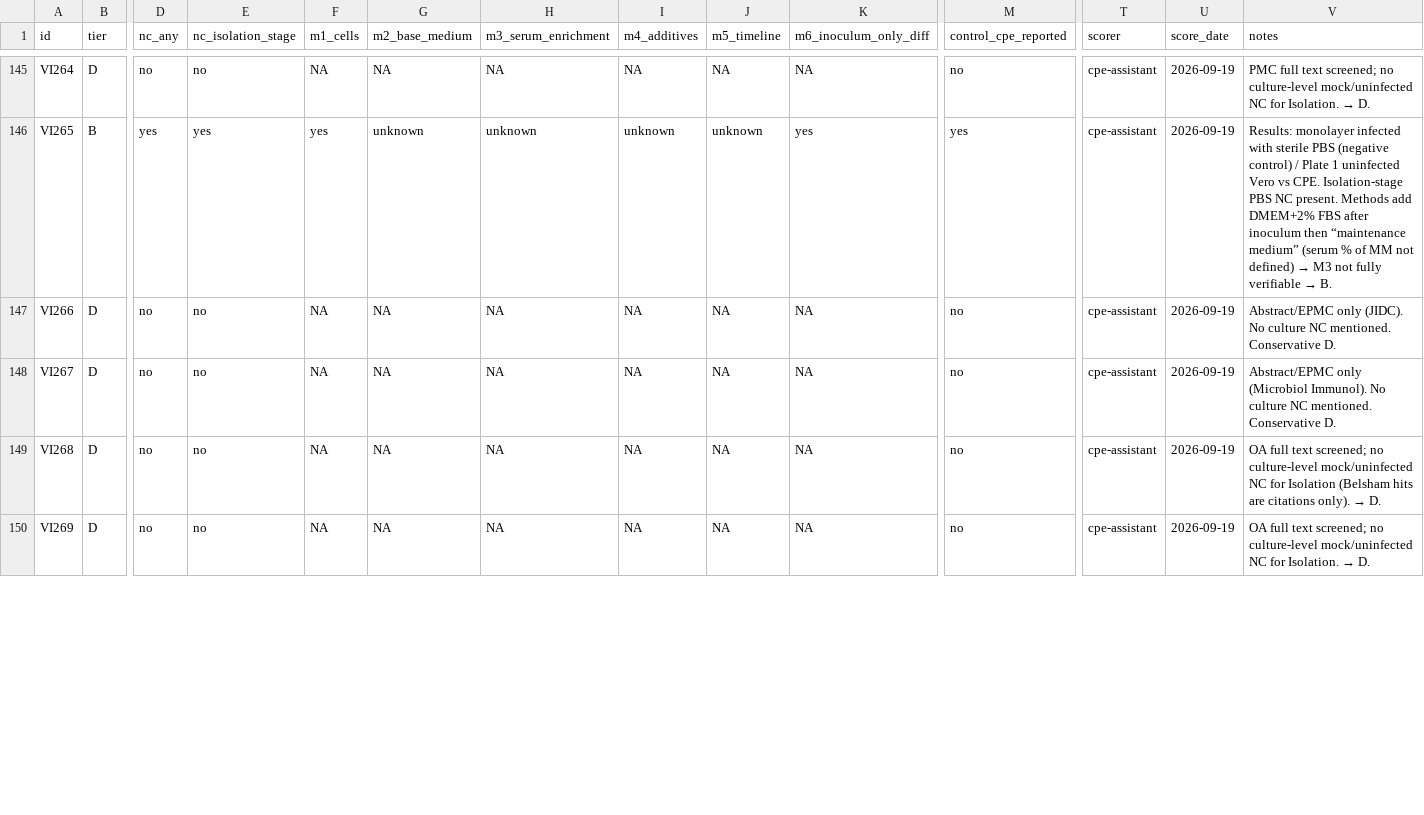
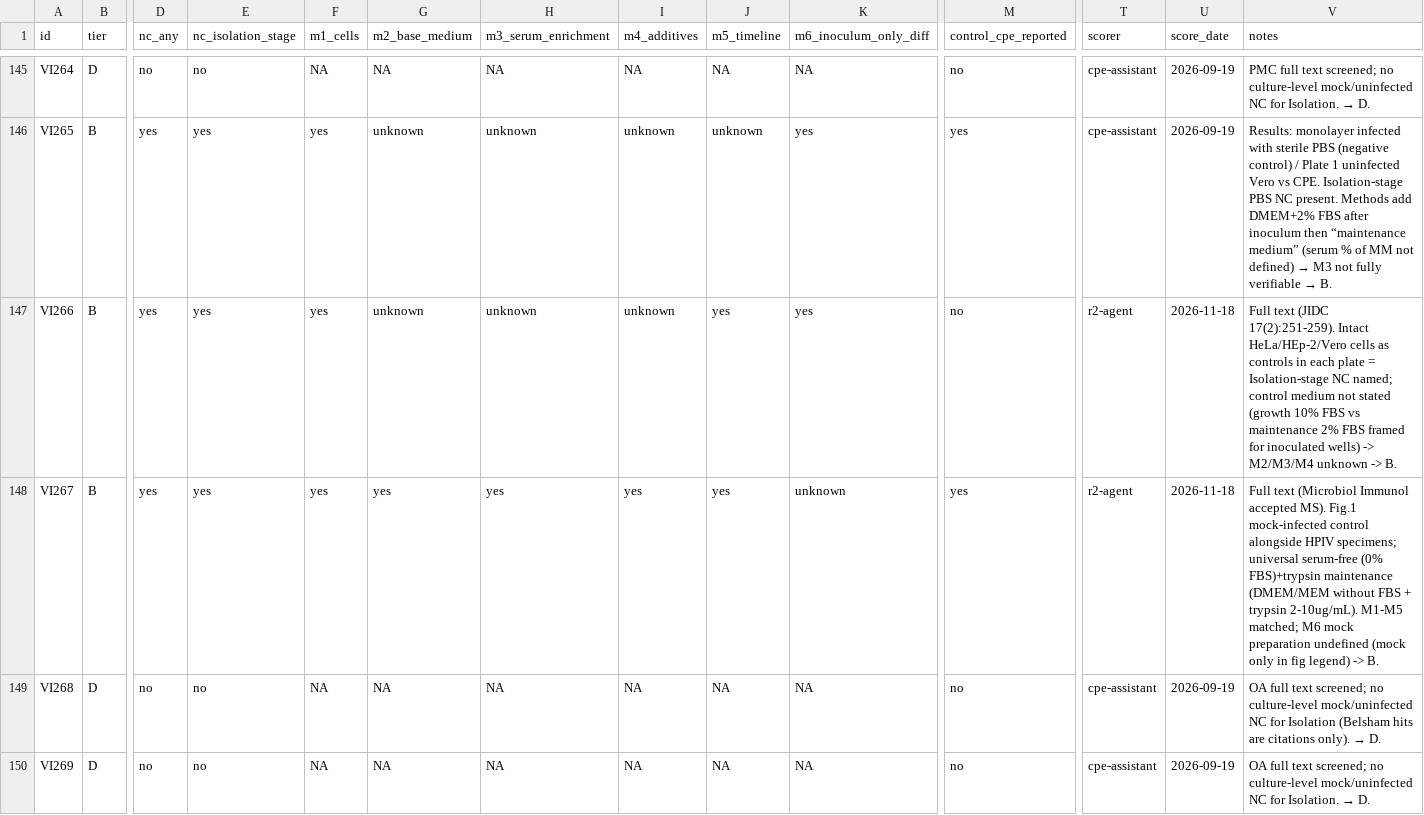
Before and after one commit to albert-mathews/serum-and-cytopathic-morphology, a CSV file: r2_negative_controls/control-cultures-overview.csv, drawn as a sheet; only a part is shown, gaps mark what is left out; the diff covers the shown part only; the diff names each change by its address in the sheet, - before the commit and + after, or states it on an @@ line.

```diff
--- a/r2_negative_controls/control-cultures-overview.csv
+++ b/r2_negative_controls/control-cultures-overview.csv
-B147:B148 (tier): D
+B147:B148 (tier): B
-D147:D148 (nc_any): no
+D147:D148 (nc_any): yes
-E147:E148 (nc_isolation_stage): no
+E147:E148 (nc_isolation_stage): yes
-F147:F148 (m1_cells): NA
+F147:F148 (m1_cells): yes
-G147 (m2_base_medium): NA
+G147 (m2_base_medium): unknown
-H147 (m3_serum_enrichment): NA
+H147 (m3_serum_enrichment): unknown
-I147 (m4_additives): NA
+I147 (m4_additives): unknown
-J147:J148 (m5_timeline): NA
+J147:J148 (m5_timeline): yes
-K147 (m6_inoculum_only_diff): NA
+K147 (m6_inoculum_only_diff): yes
-T147:T148 (scorer): cpe-assistant
+T147:T148 (scorer): r2-agent
-U147:U148 (score_date): 2026-09-19
+U147:U148 (score_date): 2026-11-18
-V147 (notes): Abstract/EPMC only (JIDC). No culture NC mentioned. Conservative D.
+V147 (notes): Full text (JIDC 17(2):251-259). Intact HeLa/HEp-2/Vero cells as controls in each plate = Isolation-stage NC named; control medium not stated (growth 10% FBS vs maintenance 2% FBS framed for inoculated wells) -> M2/M3/M4 unknown -> B.
-G148 (m2_base_medium): NA
+G148 (m2_base_medium): yes
-H148 (m3_serum_enrichment): NA
+H148 (m3_serum_enrichment): yes
-I148 (m4_additives): NA
+I148 (m4_additives): yes
-K148 (m6_inoculum_only_diff): NA
+K148 (m6_inoculum_only_diff): unknown
-M148 (control_cpe_reported): no
+M148 (control_cpe_reported): yes
-V148 (notes): Abstract/EPMC only (Microbiol Immunol). No culture NC mentioned. Conservative D.
+V148 (notes): Full text (Microbiol Immunol accepted MS). Fig.1 mock-infected control alongside HPIV specimens; universal serum-free (0% FBS)+trypsin maintenance (DMEM/MEM without FBS + trypsin 2-10ug/mL). M1-M5 matched; M6 mock preparation undefined (mock only in fig legend) -> B.
```
Also changed, not shown: 30 edited cells elsewhere in this file, 8 other files.
